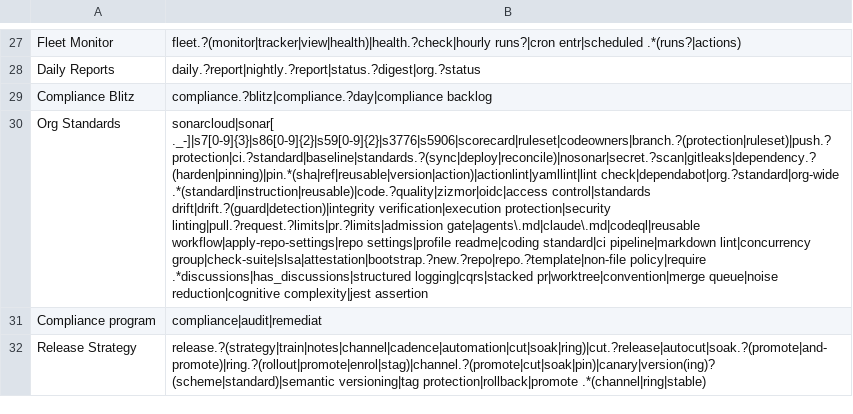
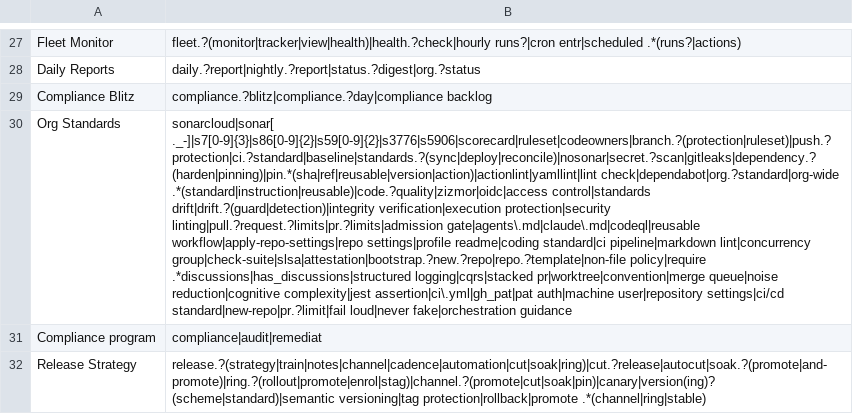
Before and after one commit to petry-projects/.github, a TSV file: .github/scripts/add-to-project/initiative-rules.tsv, drawn as a sheet; only a part is shown, gaps mark what is left out; the diff covers the shown part only; the diff names each change by its address in the sheet, - before the commit and + after, or states it on an @@ line.

```diff
--- a/.github/scripts/add-to-project/initiative-rules.tsv
+++ b/.github/scripts/add-to-project/initiative-rules.tsv
-B30: …reduction|cognitive complexity|jest assertion
+B30: …reduction|cognitive complexity|jest assertion|ci\.yml|gh_pat|pat auth|machine user|repository settings|ci/cd standard|new-repo|pr.?limit|fail loud|never fake|orchestration guidance
```
Also changed, not shown: 2 added rows and 6 edited cells elsewhere in this file, .github/scripts/add-to-project/initiative-taxonomy.tsv, 12 other files.
